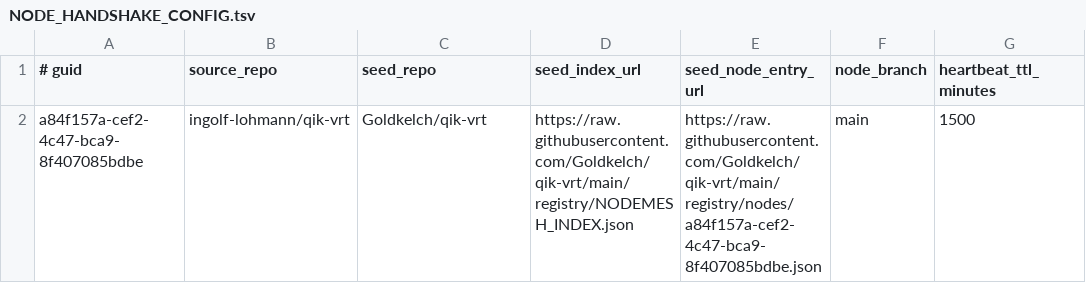
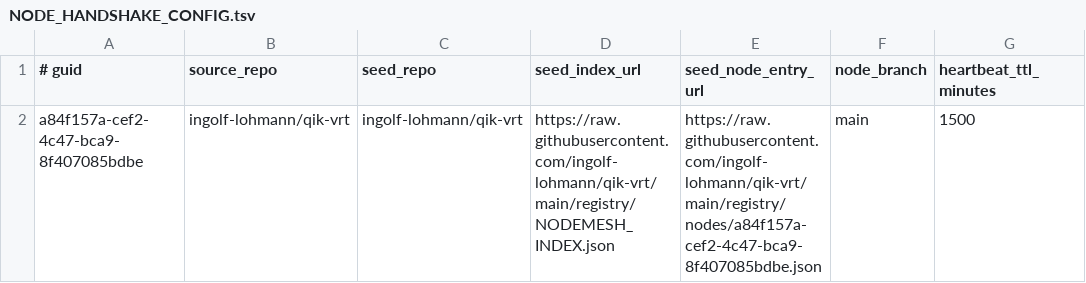
Before and after one commit to ingolf-lohmann/qik-vrt, a TSV file: qikvrt/runtime/onboarding/NODE_HANDSHAKE_CONFIG.tsv, drawn as a sheet.

```diff
--- a/qikvrt/runtime/onboarding/NODE_HANDSHAKE_CONFIG.tsv
+++ b/qikvrt/runtime/onboarding/NODE_HANDSHAKE_CONFIG.tsv
@@ -1,2 +1,2 @@
 # guid	source_repo	seed_repo	seed_index_url	seed_node_entry_url	node_branch	heartbeat_ttl_minutes
-a84f157a-cef2-4c47-bca9-8f407085bdbe	ingolf-lohmann/qik-vrt	Goldkelch/qik-vrt	https://raw.githubusercontent.com/Goldkelch/qik-vrt/main/registry/NODEMESH_INDEX.json	https://raw.githubusercontent.com/Goldkelch/qik-vrt/main/registry/nodes/a84f157a-cef2-4c47-bca9-8f407085bdbe.json	main	1500
+a84f157a-cef2-4c47-bca9-8f407085bdbe	ingolf-lohmann/qik-vrt	ingolf-lohmann/qik-vrt	https://raw.githubusercontent.com/ingolf-lohmann/qik-vrt/main/registry/NODEMESH_INDEX.json	https://raw.githubusercontent.com/ingolf-lohmann/qik-vrt/main/registry/nodes/a84f157a-cef2-4c47-bca9-8f407085bdbe.json	main	1500
```
Also changed, not shown: registry/KNOWN_NODE_REQUESTS.tsv, 20 other files.
